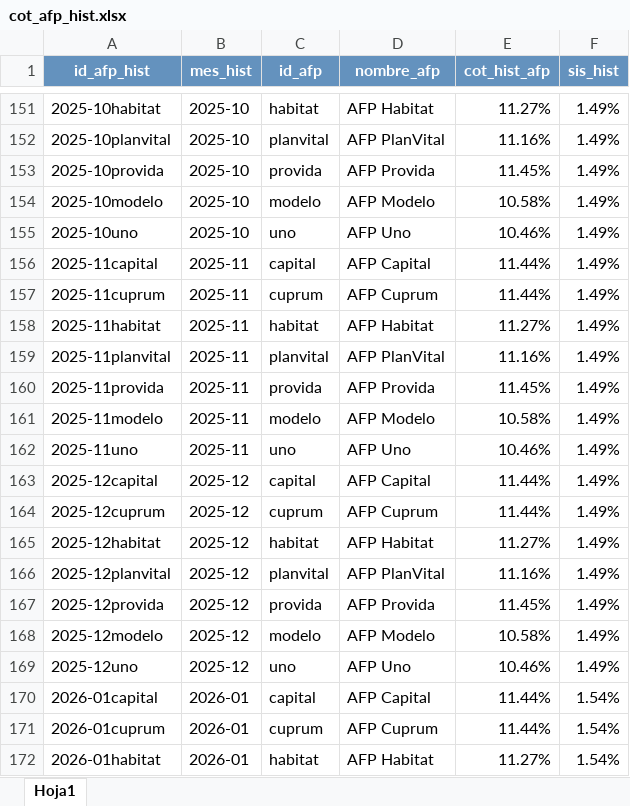
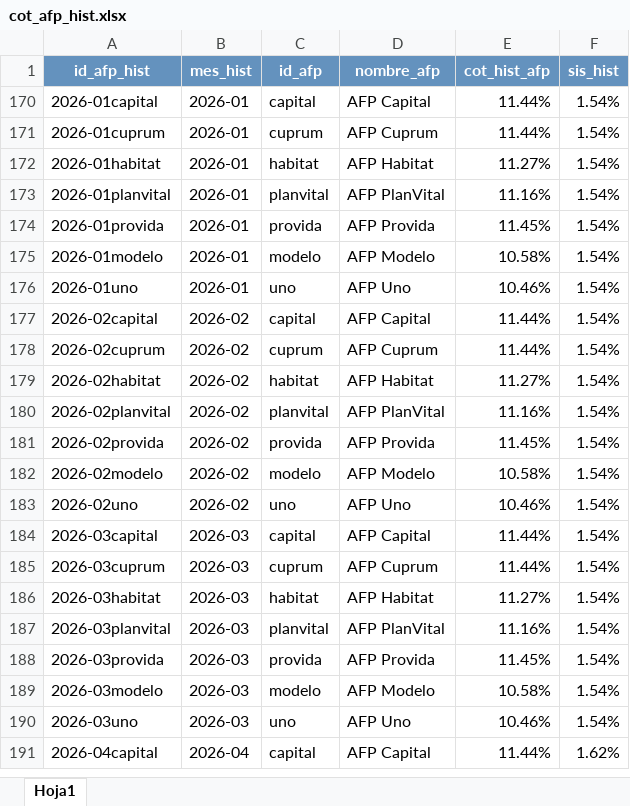
Before and after one commit to sandrocornejo-ai/rex-tools-hub, an Excel workbook: data/cot_afp_hist.xlsx, sheet Hoja1, drawn as a sheet; only a part is shown, gaps mark what is left out; the shorter side is filled out with more unchanged rows; values as stored, in another font and other column widths than the file's, no borders; the diff covers the shown part only; the diff names each change by its address in the sheet, - before the commit and + after, or states it on an @@ line.

Commit message:
Actualiza tablas de data: equiv_conceptos formato nuevo, cot_afp_hist y parametros mensuales

```diff
--- a/data/cot_afp_hist.xlsx (sheet Hoja1)
+++ b/data/cot_afp_hist.xlsx (sheet Hoja1)
@@ row 151 hidden: 2025-10habitat | 2025-10 | habitat | AFP Habitat | 11.27% | 1.49% @@
@@ row 152 hidden: 2025-10planvital | 2025-10 | planvital | AFP PlanVital | 11.16% | 1.49% @@
@@ row 153 hidden: 2025-10provida | 2025-10 | provida | AFP Provida | 11.45% | 1.49% @@
@@ row 154 hidden: 2025-10modelo | 2025-10 | modelo | AFP Modelo | 10.58% | 1.49% @@
@@ row 155 hidden: 2025-10uno | 2025-10 | uno | AFP Uno | 10.46% | 1.49% @@
@@ row 156 hidden: 2025-11capital | 2025-11 | capital | AFP Capital | 11.44% | 1.49% @@
@@ row 157 hidden: 2025-11cuprum | 2025-11 | cuprum | AFP Cuprum | 11.44% | 1.49% @@
@@ row 158 hidden: 2025-11habitat | 2025-11 | habitat | AFP Habitat | 11.27% | 1.49% @@
@@ row 159 hidden: 2025-11planvital | 2025-11 | planvital | AFP PlanVital | 11.16% | 1.49% @@
@@ row 160 hidden: 2025-11provida | 2025-11 | provida | AFP Provida | 11.45% | 1.49% @@
@@ row 161 hidden: 2025-11modelo | 2025-11 | modelo | AFP Modelo | 10.58% | 1.49% @@
@@ row 162 hidden: 2025-11uno | 2025-11 | uno | AFP Uno | 10.46% | 1.49% @@
@@ row 163 hidden: 2025-12capital | 2025-12 | capital | AFP Capital | 11.44% | 1.49% @@
@@ row 164 hidden: 2025-12cuprum | 2025-12 | cuprum | AFP Cuprum | 11.44% | 1.49% @@
@@ row 165 hidden: 2025-12habitat | 2025-12 | habitat | AFP Habitat | 11.27% | 1.49% @@
@@ row 166 hidden: 2025-12planvital | 2025-12 | planvital | AFP PlanVital | 11.16% | 1.49% @@
@@ row 167 hidden: 2025-12provida | 2025-12 | provida | AFP Provida | 11.45% | 1.49% @@
@@ row 168 hidden: 2025-12modelo | 2025-12 | modelo | AFP Modelo | 10.58% | 1.49% @@
@@ row 169 hidden: 2025-12uno | 2025-12 | uno | AFP Uno | 10.46% | 1.49% @@
```
Also changed, not shown: 149 hidden or unhidden rows elsewhere in this sheet, data/equiv_conceptos.xlsx, data/parametrosMesuales.xlsx.
